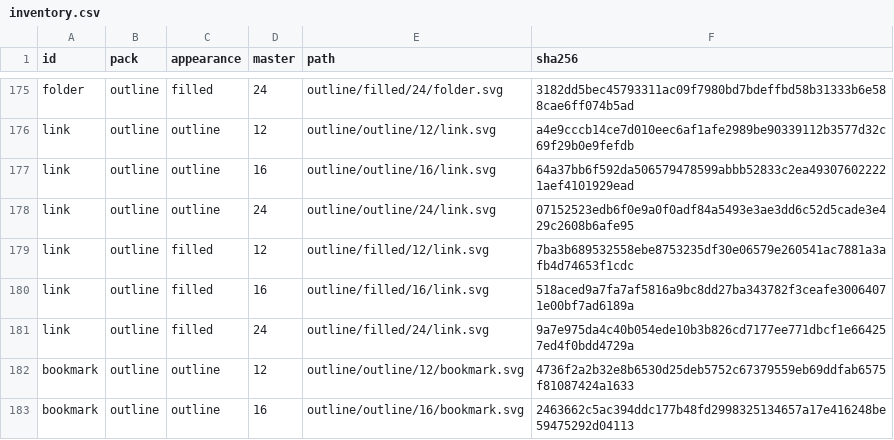
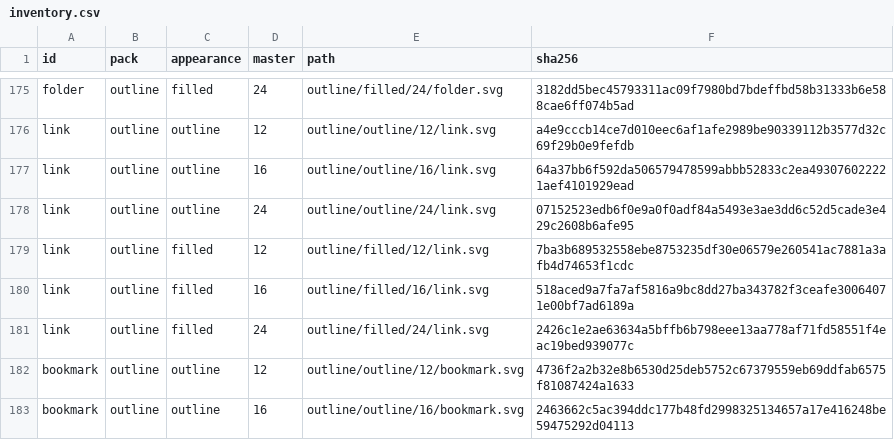
Before and after one commit to btwld/remix, a CSV file: design/icons/outline/generated/inventory.csv, drawn as a sheet; only a part is shown, gaps mark what is left out.

Commit message:
fix(icons): strengthen filled Link 24 and drop the old README image
Raise the filled Link 24 stroke from 2.5 to the heavier 3 px token, since
2.5 px barely separated it from the 2 px outline at 18 and 24. Draw its two
ends back 0.35 px to hold the 2 px hook gap. Only filled/24/link.svg changes.

Stop leading the Outline README with the pre-correction pilot capture. Keep
the file as evidence, linked with its age, and lead with the current catalog.

The ledger keeps its 70 entries, with this entry pinned to the new hash, and
only that one pixel snapshot is refreshed. Add guards for the weight, mouth,
grid and README. No thresholds change. This is a local design judgment, not
a recognition result.

```diff
--- a/design/icons/outline/generated/inventory.csv
+++ b/design/icons/outline/generated/inventory.csv
@@ -180,3 +180,3 @@ link,outline,filled,12,outline/filled/12/link.svg,7ba3b689532558ebe8753235df30e0
 link,outline,filled,16,outline/filled/16/link.svg,518aced9a7fa7af5816a9bc8dd27ba343782f3ceafe30064071e00bf7ad6189a
-link,outline,filled,24,outline/filled/24/link.svg,9a7e975da4c40b054ede10b3b826cd7177ee771dbcf1e664257ed4f0bdd4729a
+link,outline,filled,24,outline/filled/24/link.svg,2426c1e2ae63634a5bffb6b798eee13aa778af71fd58551f4eac19bed939077c
 bookmark,outline,outline,12,outline/outline/12/bookmark.svg,4736f2a2b32e8b6530d25deb5752c67379559eb69ddfab6575f81087424a1633
```
Also changed, not shown: 18 other files.
